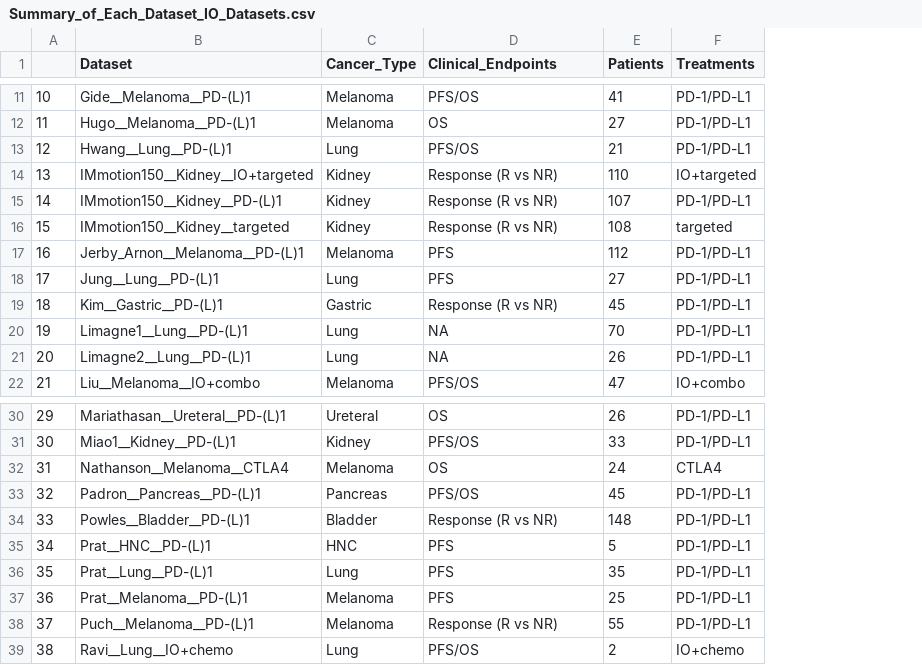
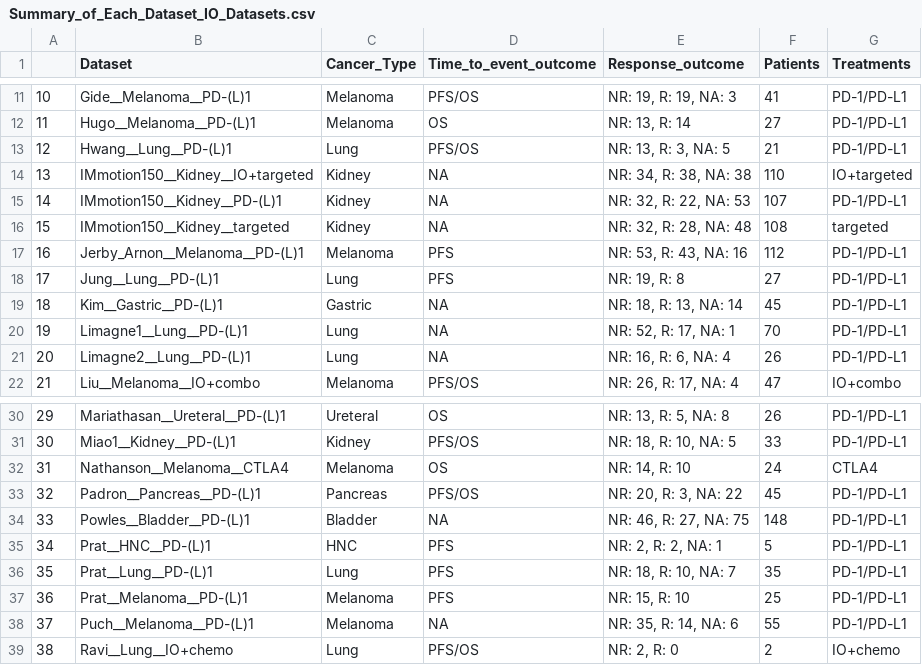
Before and after one commit to sogolsahebi/Ecotyper, a CSV file: outputs/Dataprocessing_outputs/Summary_of_Each_Dataset_IO_Datasets.csv, drawn as a sheet; only a part is shown, gaps mark what is left out; the diff covers the shown part only; the diff names each change by its address in the sheet, - before the commit and + after, or states it on an @@ line.

```diff
--- a/outputs/Dataprocessing_outputs/Summary_of_Each_Dataset_IO_Datasets.csv
+++ b/outputs/Dataprocessing_outputs/Summary_of_Each_Dataset_IO_Datasets.csv
+column E (Response_outcome), rows 11-22: NR: 19, R: 19, NA: 3 | NR: 13, R: 14 | NR: 13, R: 3, NA: 5 | NR: 34, R: 38, NA: 38 | NR: 32, R: 22, NA: 53 | NR: 32, R: 28, NA: 48 | NR: 53, R: 43, NA: 16 | NR: 19, R: 8 | NR: 18, R: 13, NA: 14 | NR: 52, R: 17, NA: 1 | NR: 16, R: 6, NA: 4 | NR: 26, R: 17, NA: 4; rows 30-39: NR: 13, R: 5, NA: 8 | NR: 18, R: 10, NA: 5 | NR: 14, R: 10 | NR: 20, R: 3, NA: 22 | NR: 46, R: 27, NA: 75 | NR: 2, R: 2, NA: 1 | NR: 18, R: 10, NA: 7 | NR: 15, R: 10 | NR: 35, R: 14, NA: 6 | NR: 2, R: 0
-D1: Clinical_Endpoints
+D1: Time_to_event_outcome
-D14:D16 (Time_to_event_outcome): Response (R vs NR)
+D14:D16 (Time_to_event_outcome): NA
-D19 (Time_to_event_outcome): Response (R vs NR)
+D19 (Time_to_event_outcome): NA
-D34 (Time_to_event_outcome): Response (R vs NR)
+D34 (Time_to_event_outcome): NA
-D38 (Time_to_event_outcome): Response (R vs NR)
+D38 (Time_to_event_outcome): NA
```
Also changed, not shown: 13 edited cells elsewhere in this file.
